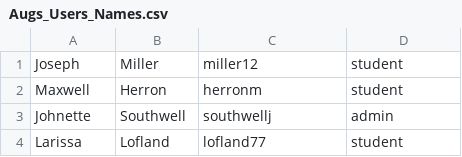
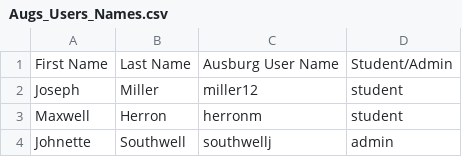
Before and after one commit to mullermm/SEProjOne, a CSV file: src/Augs_Users_Names.csv, drawn as a sheet; only a part is shown; the shorter side is filled out with more unchanged rows; the diff names each change by its address in the sheet, - before the commit and + after, or states it on an @@ line.

Commit message:
Student directory running, new folders for css and js as well as new css and js

```diff
--- a/src/Augs_Users_Names.csv
+++ b/src/Augs_Users_Names.csv
+row 1: First Name | Last Name | Ausburg User Name | Student/Admin
```
Also changed, not shown: 14 other files.
